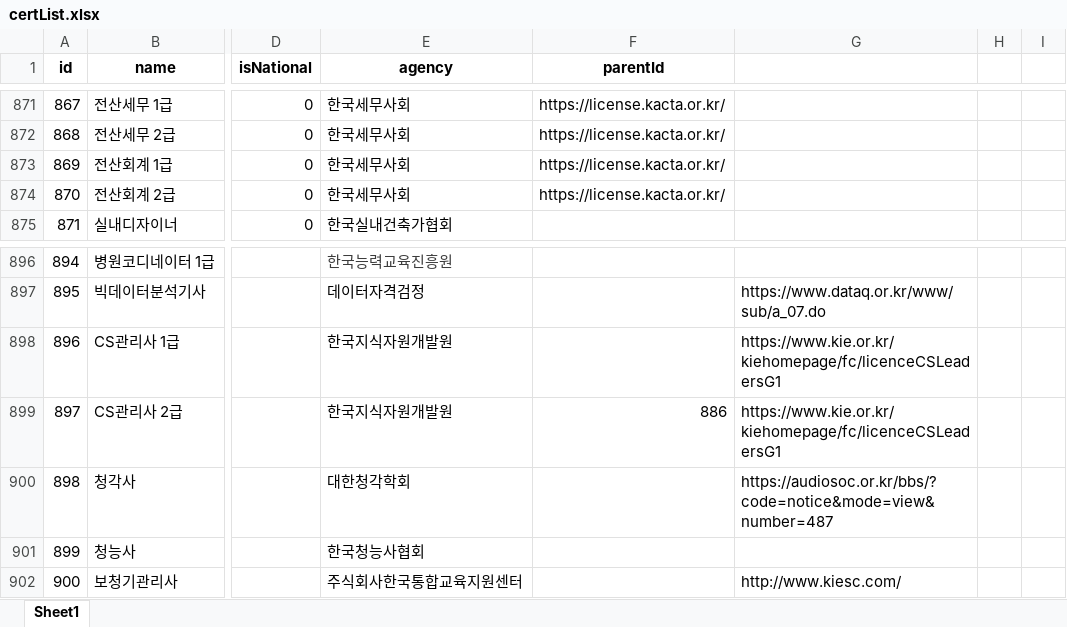
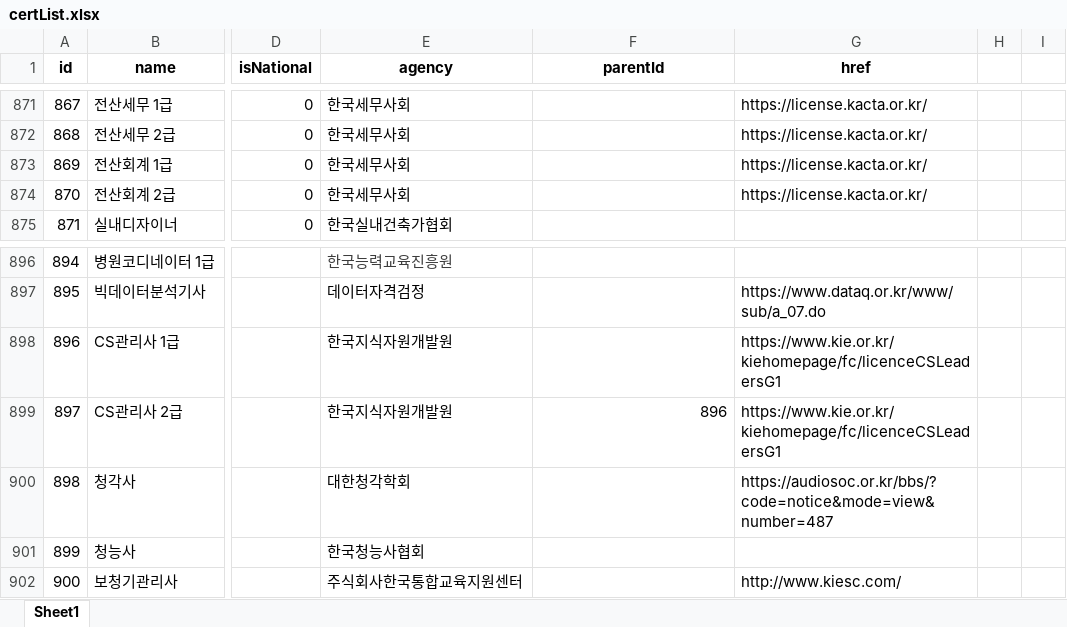
Before and after one commit to yunzivv/project_crawling_25_05, an Excel workbook: certList.xlsx, sheet Sheet1, drawn as a sheet; only a part is shown, gaps mark what is left out; values as stored, in another font and other column widths than the file's, no borders; conditional formats not drawn; the diff covers the shown part only; the diff names each change by its address in the sheet, - before the commit and + after, or states it on an @@ line.

```diff
--- a/certList.xlsx (sheet Sheet1)
+++ b/certList.xlsx (sheet Sheet1)
-G1: (empty)
+G1: href
-F871:F874 (parentId): https://license.kacta.or.kr/
+F871:F874 (parentId): (empty)
-G871:G874 (href): (empty)
+G871:G874 (href): https://license.kacta.or.kr/
-F899 (parentId): 886
+F899 (parentId): 896
```
Also changed, not shown: 54 edited cells elsewhere in this sheet, 4 other files.
